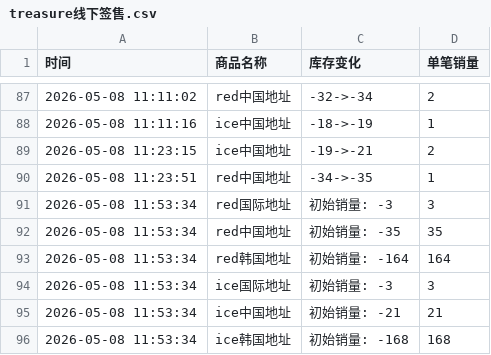
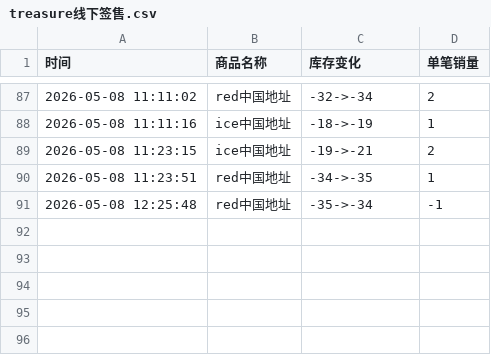
Before and after one commit to yuiki001/treasure_k40509, a CSV file: treasure线下签售.csv, drawn as a sheet; only a part is shown, gaps mark what is left out.

Commit message:
自动更新数据 2026-05-08 12:25:50

```diff
--- a/treasure线下签售.csv
+++ b/treasure线下签售.csv
@@ -90,7 +90,2 @@
 2026-05-08 11:23:51,red中国地址,-34->-35,1
-2026-05-08 11:53:34,red国际地址,初始销量: -3,3
-2026-05-08 11:53:34,red中国地址,初始销量: -35,35
-2026-05-08 11:53:34,red韩国地址,初始销量: -164,164
-2026-05-08 11:53:34,ice国际地址,初始销量: -3,3
-2026-05-08 11:53:34,ice中国地址,初始销量: -21,21
-2026-05-08 11:53:34,ice韩国地址,初始销量: -168,168
+2026-05-08 12:25:48,red中国地址,-35->-34,-1
```
